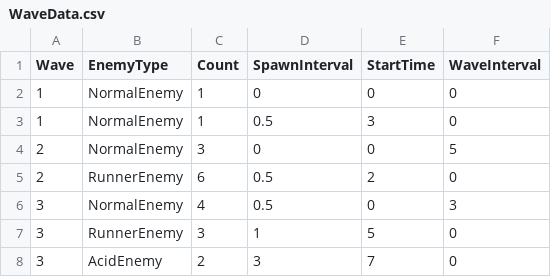
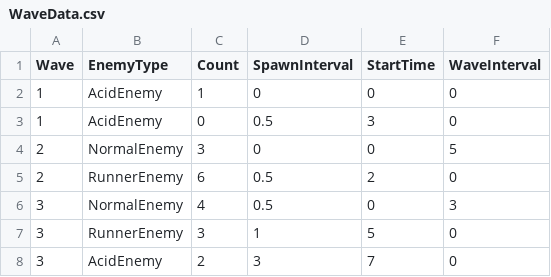
Before and after one commit to meronpanun/MyGame3D2, a CSV file: 3DShooting/3DShooting/data/CSV/WaveData.csv, drawn as a sheet.

```diff
--- a/3DShooting/3DShooting/data/CSV/WaveData.csv
+++ b/3DShooting/3DShooting/data/CSV/WaveData.csv
@@ -1,4 +1,4 @@
 Wave,EnemyType,Count,SpawnInterval,StartTime,WaveInterval
-1,NormalEnemy,1,0,0,0
-1,NormalEnemy,1,0.5,3,0
+1,AcidEnemy,1,0,0,0
+1,AcidEnemy,0,0.5,3,0
 2,NormalEnemy,3,0,0,5
```
Also changed, not shown: 16 other files.
